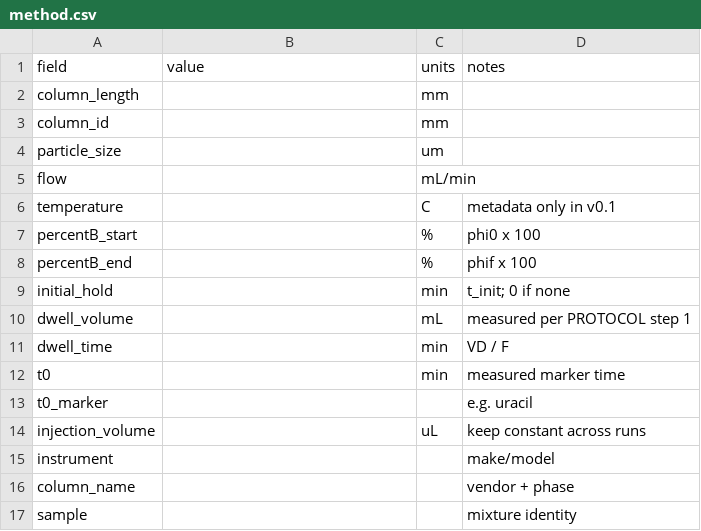
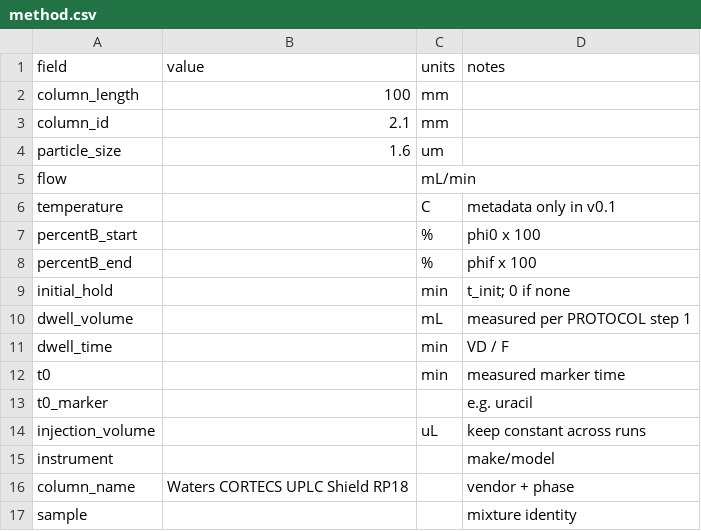
Before and after one commit to zhipengzhu1-dotcom/24-Aug-2026-HPLC-Simulator-v0.1.0, a CSV file: validation/method.csv, drawn as a sheet.

```diff
--- a/validation/method.csv
+++ b/validation/method.csv
@@ -1,5 +1,5 @@
 field,value,units,notes
-column_length,,mm,
-column_id,,mm,
-particle_size,,um,
+column_length,100,mm,
+column_id,2.1,mm,
+particle_size,1.6,um,
 flow,,mL/min,
@@ -15,3 +15,3 @@ injection_volume,,uL,keep constant across runs
 instrument,,,make/model
-column_name,,,vendor + phase
+column_name,Waters CORTECS UPLC Shield RP18,,vendor + phase
 sample,,,mixture identity
```
